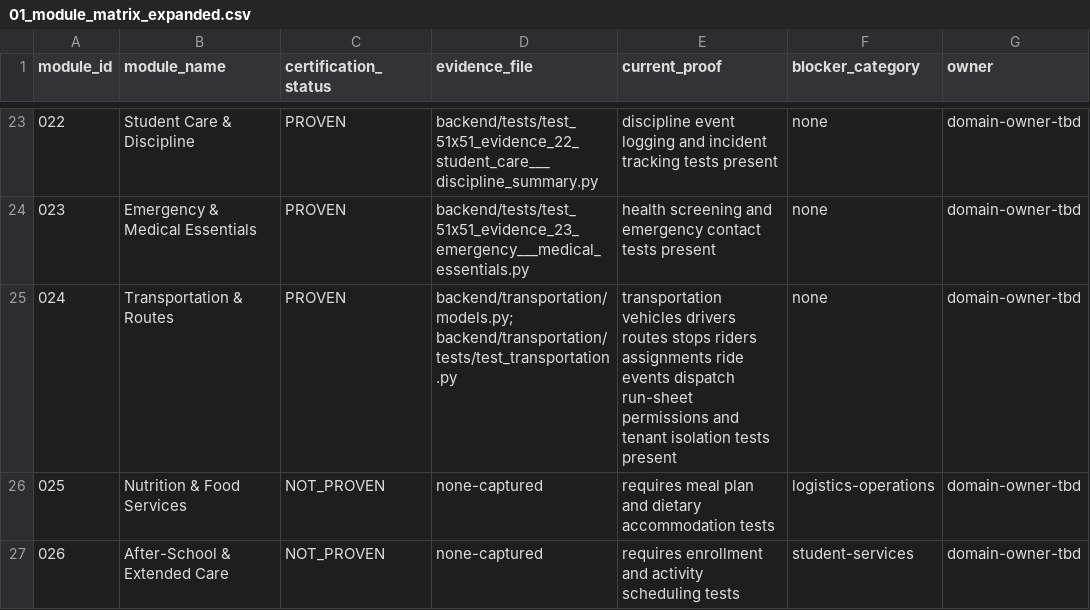
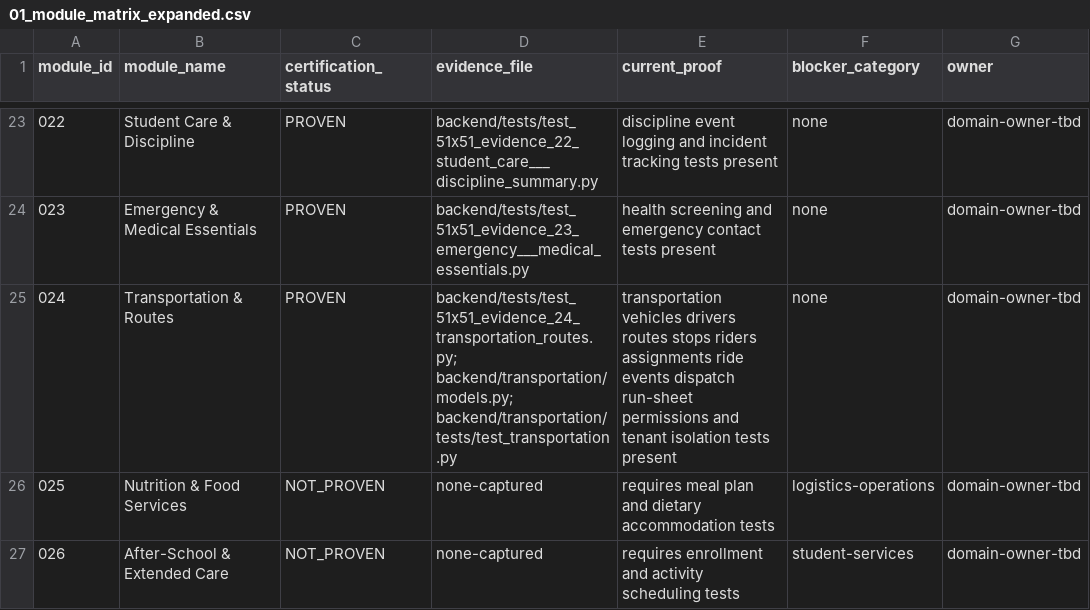
Before and after one commit to Arete0920/Crown-CSMS, a CSV file: audit-artifacts/module-completion/current/01_module_matrix_expanded.csv, drawn as a sheet; only a part is shown, gaps mark what is left out.

Commit message:
docs(module-024): cite explicit evidence wrapper

```diff
--- a/audit-artifacts/module-completion/current/01_module_matrix_expanded.csv
+++ b/audit-artifacts/module-completion/current/01_module_matrix_expanded.csv
@@ -24,3 +24,3 @@ module_id,module_name,certification_status,evidence_file,current_proof,blocker_c
 023,Emergency & Medical Essentials,PROVEN,backend/tests/test_51x51_evidence_23_emergency___medical_essentials.py,health screening and emergency contact tests present,none,domain-owner-tbd
-024,Transportation & Routes,PROVEN,backend/transportation/models.py; backend/transportation/tests/test_transportation.py,transportation vehicles drivers routes stops riders assignments ride events dispatch run-sheet permissions and tenant isolation tests present,none,domain-owner-tbd
+024,Transportation & Routes,PROVEN,backend/tests/test_51x51_evidence_24_transportation_routes.py; backend/transportation/models.py; backend/transportation/tests/test_transportation.py,transportation vehicles drivers routes stops riders assignments ride events dispatch run-sheet permissions and tenant isolation tests present,none,domain-owner-tbd
 025,Nutrition & Food Services,NOT_PROVEN,none-captured,requires meal plan and dietary accommodation tests,logistics-operations,domain-owner-tbd
```
